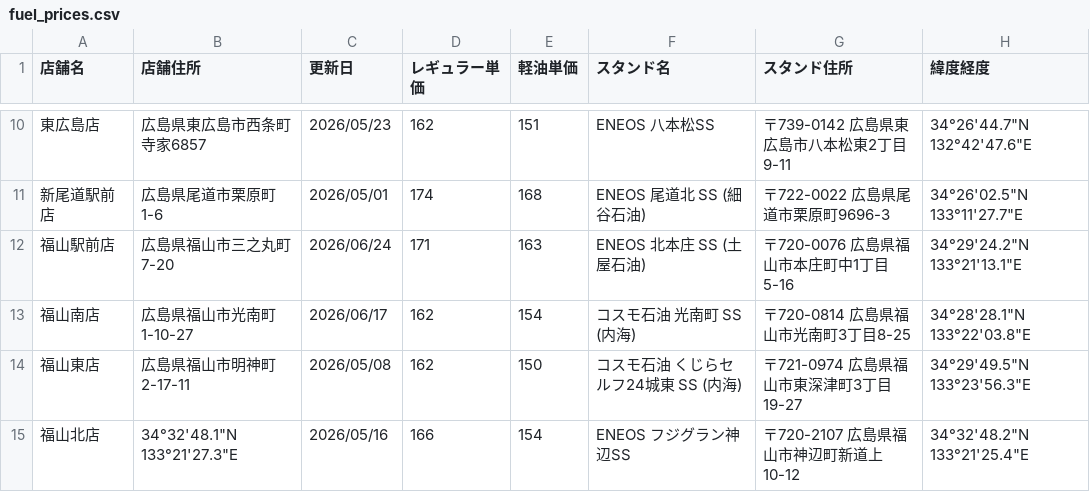
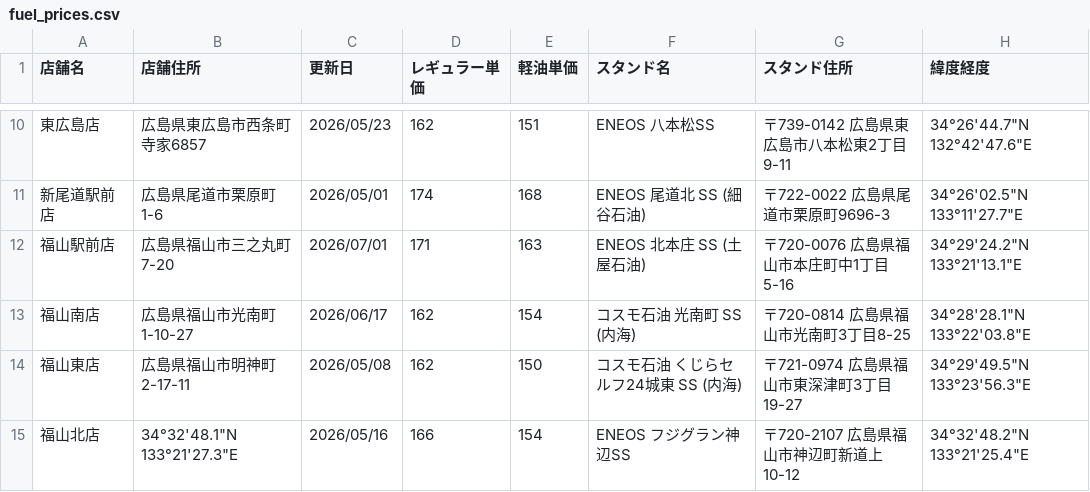
Before and after one commit to shintaro2501/fuel_price_board, a CSV file: fuel_prices.csv, drawn as a sheet; only a part is shown, gaps mark what is left out.

Commit message:
Update fuel_prices.csv from Excel VBA

```diff
--- a/fuel_prices.csv
+++ b/fuel_prices.csv
@@ -11,3 +11,3 @@
 新尾道駅前店,広島県尾道市栗原町1-6,2026/05/01,174,168,ENEOS 尾道北 SS (細谷石油),〒722-0022 広島県尾道市栗原町9696-3,34°26'02.5"N 133°11'27.7"E
-福山駅前店,広島県福山市三之丸町7-20,2026/06/24,171,163,ENEOS 北本庄 SS (土屋石油),〒720-0076 広島県福山市本庄町中1丁目5-16,34°29'24.2"N 133°21'13.1"E
+福山駅前店,広島県福山市三之丸町7-20,2026/07/01,171,163,ENEOS 北本庄 SS (土屋石油),〒720-0076 広島県福山市本庄町中1丁目5-16,34°29'24.2"N 133°21'13.1"E
 福山南店,広島県福山市光南町1-10-27,2026/06/17,162,154,コスモ石油 光南町 SS (内海),〒720-0814 広島県福山市光南町3丁目8-25,34°28'28.1"N 133°22'03.8"E
```
